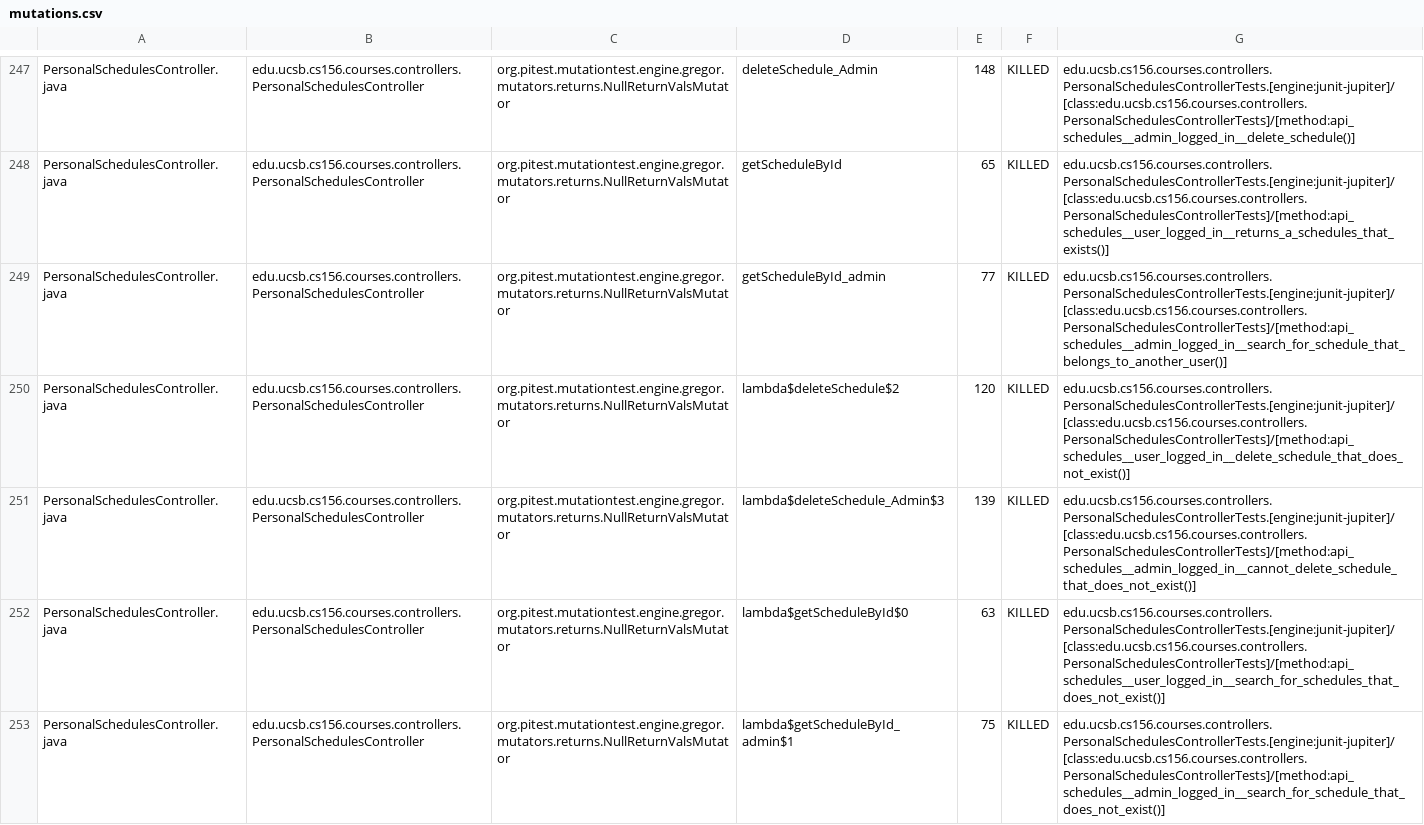
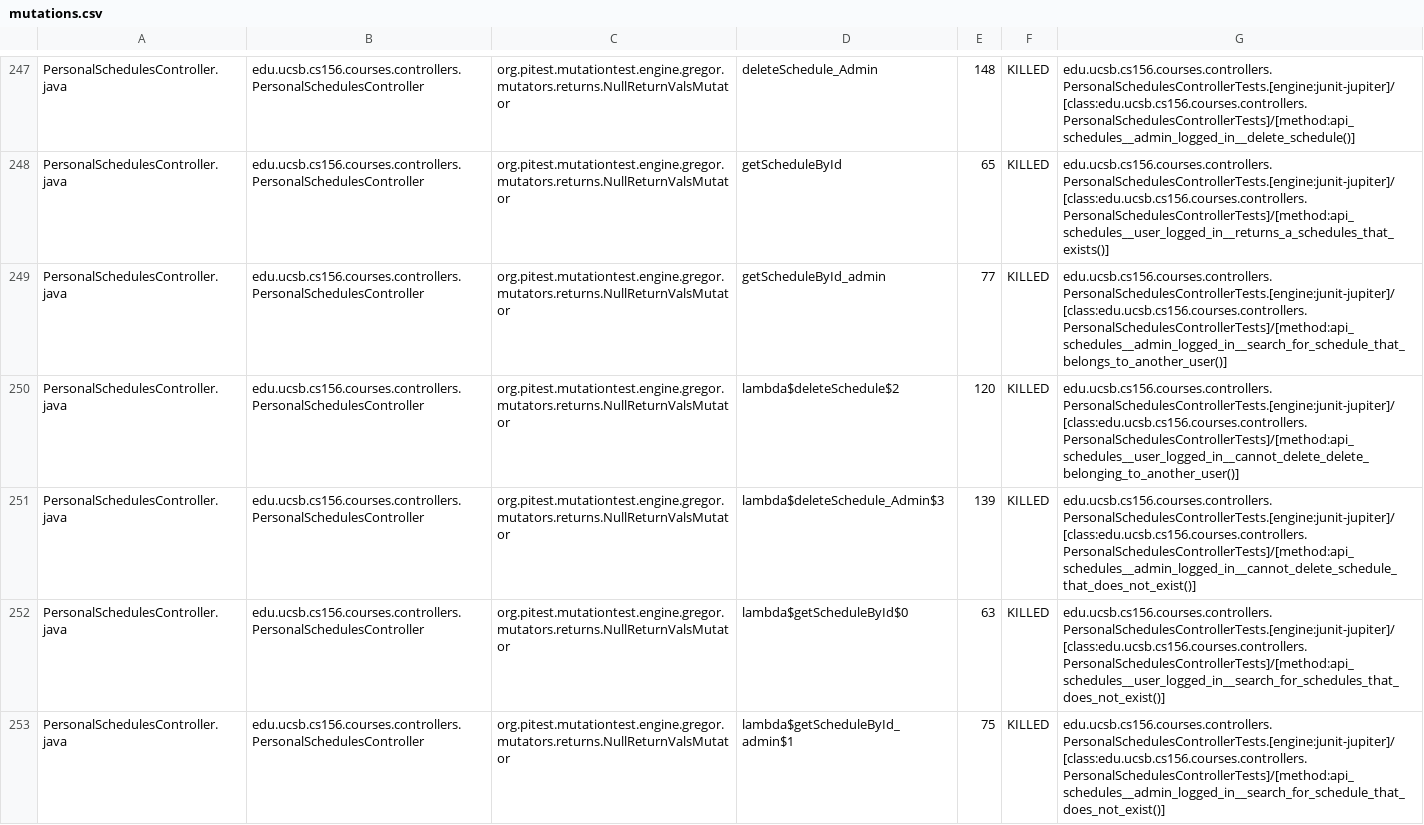
Before and after one commit to ucsb-cs156-f25/proj-courses-f25-01, a CSV file: pitest/mutations.csv, drawn as a sheet; only a part is shown, gaps mark what is left out; the diff covers the shown part only.

Commit message:
Deploying to gh-pages from @ ucsb-cs156-f25/proj-courses-f25-01@23178e2e52bed8232d35090e691b2fa0f523e9bc 🚀

```diff
--- a/pitest/mutations.csv
+++ b/pitest/mutations.csv
@@ -249,3 +249,3 @@ PersonalSchedulesController.java,edu.ucsb.cs156.courses.controllers.PersonalSche
 PersonalSchedulesController.java,edu.ucsb.cs156.courses.controllers.PersonalSchedulesController,org.pitest.mutationtest.engine.gregor.mutators.returns.NullReturnValsMutator,getScheduleById_admin,77,KILLED,edu.ucsb.cs156.courses.controllers.PersonalSchedulesControllerTests.[engine:junit-jupiter]/[class:edu.ucsb.cs156.courses.controllers.PersonalSchedulesControllerTests]/[method:api_schedules__admin_logged_in__search_for_schedule_that_belongs_to_another_user()]
-PersonalSchedulesController.java,edu.ucsb.cs156.courses.controllers.PersonalSchedulesController,org.pitest.mutationtest.engine.gregor.mutators.returns.NullReturnValsMutator,lambda$deleteSchedule$2,120,KILLED,edu.ucsb.cs156.courses.controllers.PersonalSchedulesControllerTests.[engine:junit-jupiter]/[class:edu.ucsb.cs156.courses.controllers.PersonalSchedulesControllerTests]/[method:api_schedules__user_logged_in__delete_schedule_that_does_not_exist()]
+PersonalSchedulesController.java,edu.ucsb.cs156.courses.controllers.PersonalSchedulesController,org.pitest.mutationtest.engine.gregor.mutators.returns.NullReturnValsMutator,lambda$deleteSchedule$2,120,KILLED,edu.ucsb.cs156.courses.controllers.PersonalSchedulesControllerTests.[engine:junit-jupiter]/[class:edu.ucsb.cs156.courses.controllers.PersonalSchedulesControllerTests]/[method:api_schedules__user_logged_in__cannot_delete_delete_belonging_to_another_user()]
 PersonalSchedulesController.java,edu.ucsb.cs156.courses.controllers.PersonalSchedulesController,org.pitest.mutationtest.engine.gregor.mutators.returns.NullReturnValsMutator,lambda$deleteSchedule_Admin$3,139,KILLED,edu.ucsb.cs156.courses.controllers.PersonalSchedulesControllerTests.[engine:junit-jupiter]/[class:edu.ucsb.cs156.courses.controllers.PersonalSchedulesControllerTests]/[method:api_schedules__admin_logged_in__cannot_delete_schedule_that_does_not_exist()]
```
Also changed, not shown: 5 added rows and 41 edited cells elsewhere in this file, 54 other files.
